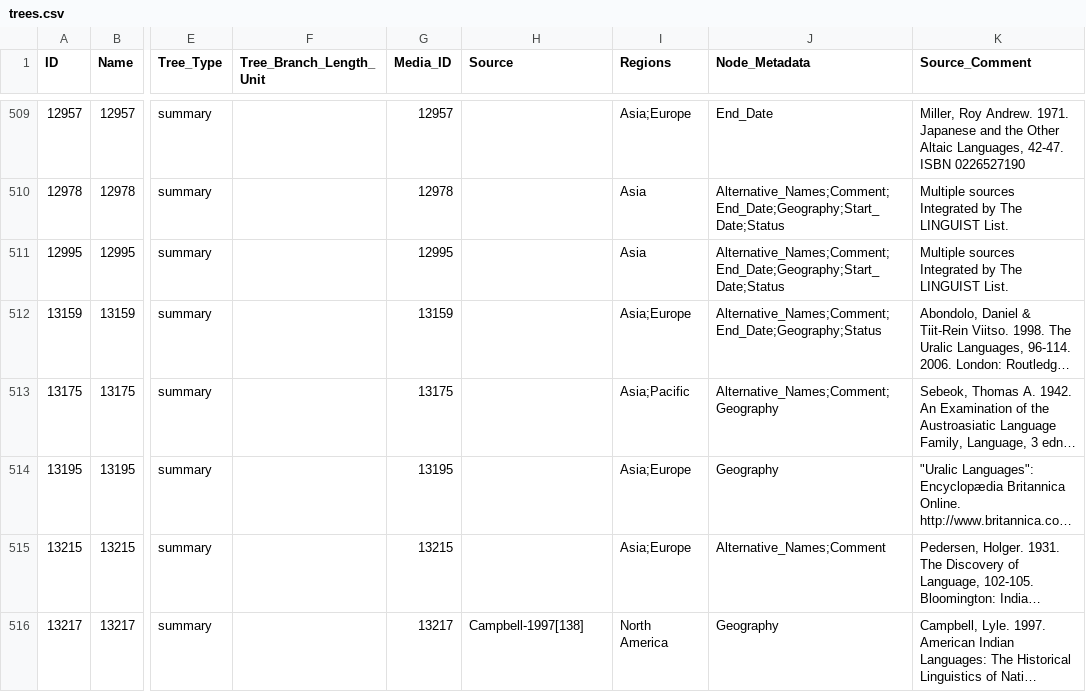
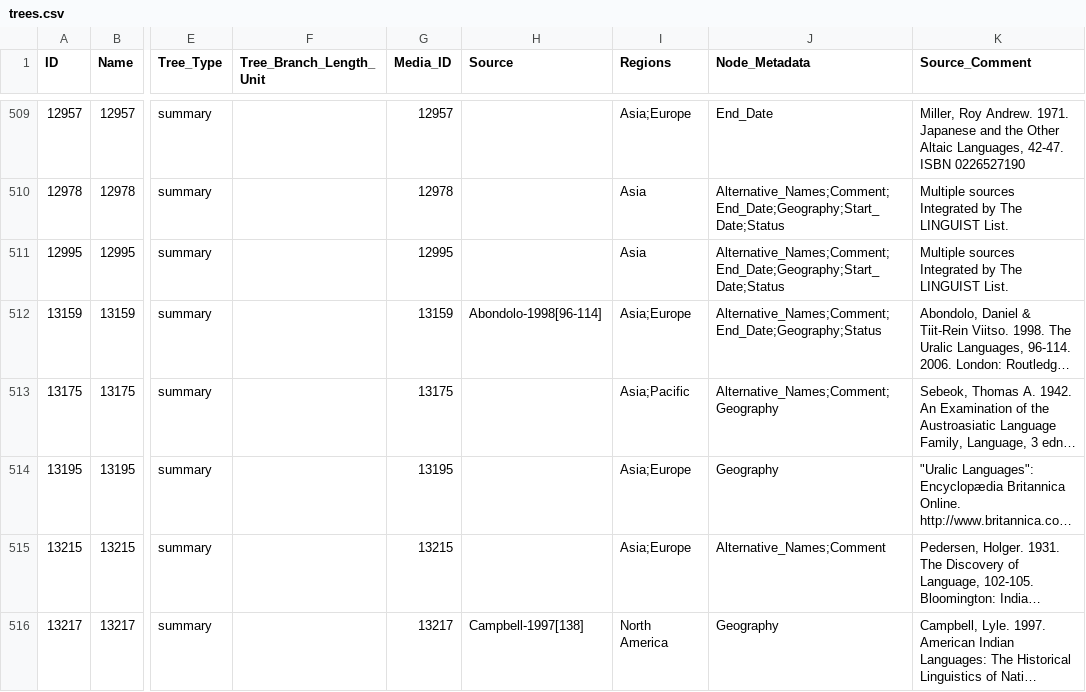
Before and after one commit to linguistlist/multitree, a CSV file: cldf/trees.csv, drawn as a sheet; only a part is shown, gaps mark what is left out; long unchanged cells end in …; the diff covers the shown part only; the diff names each change by its address in the sheet, - before the commit and + after, or states it on an @@ line.

```diff
--- a/cldf/trees.csv
+++ b/cldf/trees.csv
-H512 (Source): (empty)
+H512 (Source): Abondolo-1998[96-114]
```
Also changed, not shown: 12 edited cells elsewhere in this file, etc/sources.csv, 8 other files.
